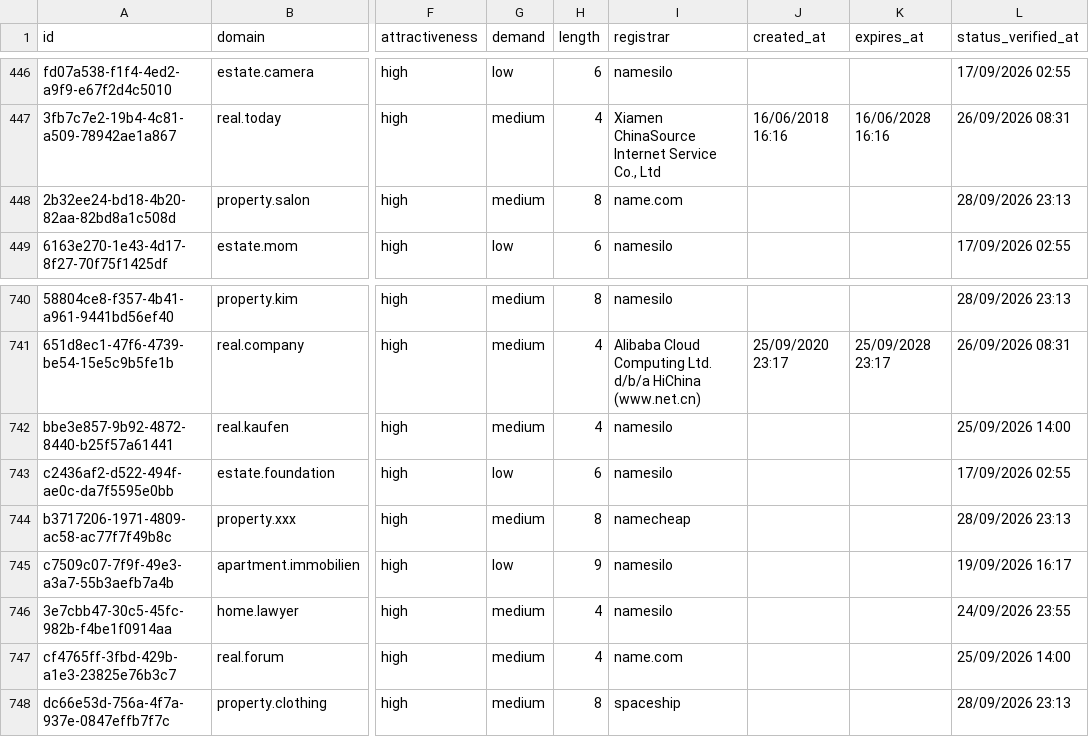
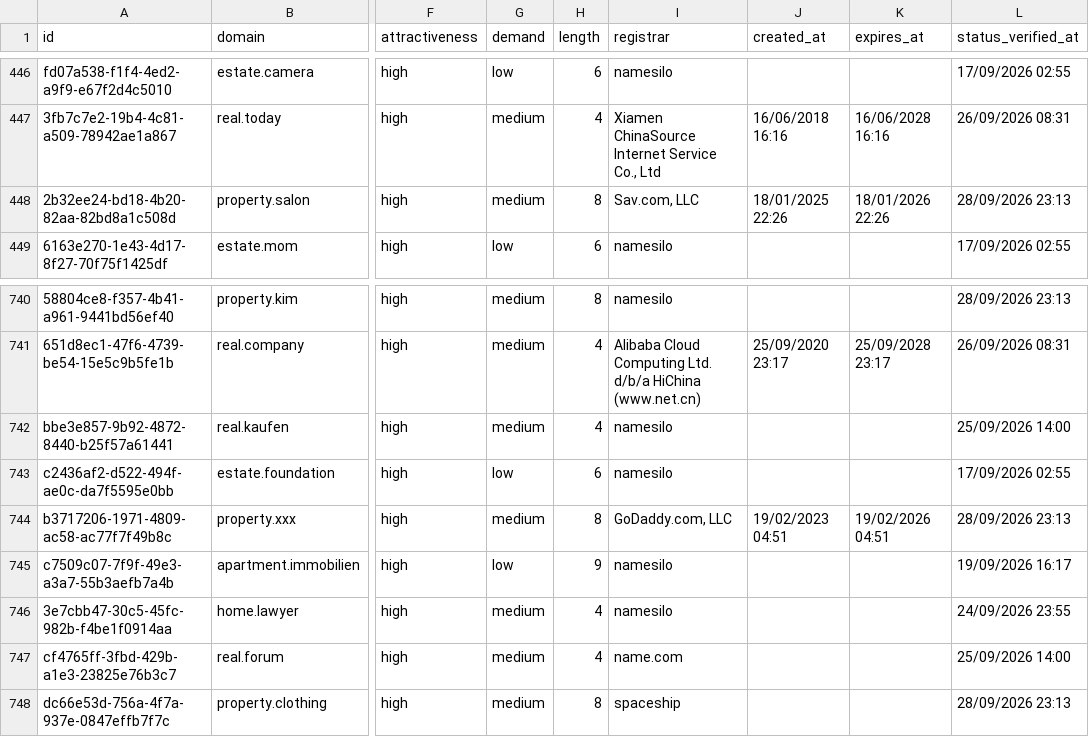
Before and after one commit to UniqueDomains/real-estate-oneword-domains, a CSV file: real-estate.csv, drawn as a sheet; only a part is shown, gaps mark what is left out; the diff names each change by its address in the sheet, - before the commit and + after, or states it on an @@ line.

Commit message:
Domains update

```diff
--- a/real-estate.csv
+++ b/real-estate.csv
-I448 (registrar): name.com
+I448 (registrar): Sav.com, LLC
-J448 (created_at): (empty)
+J448 (created_at): 18/01/2025 22:26
-K448 (expires_at): (empty)
+K448 (expires_at): 18/01/2026 22:26
-I744 (registrar): namecheap
+I744 (registrar): GoDaddy.com, LLC
-J744 (created_at): (empty)
+J744 (created_at): 19/02/2023 04:51
-K744 (expires_at): (empty)
+K744 (expires_at): 19/02/2026 04:51
```
Also changed, not shown: 4 other files.
